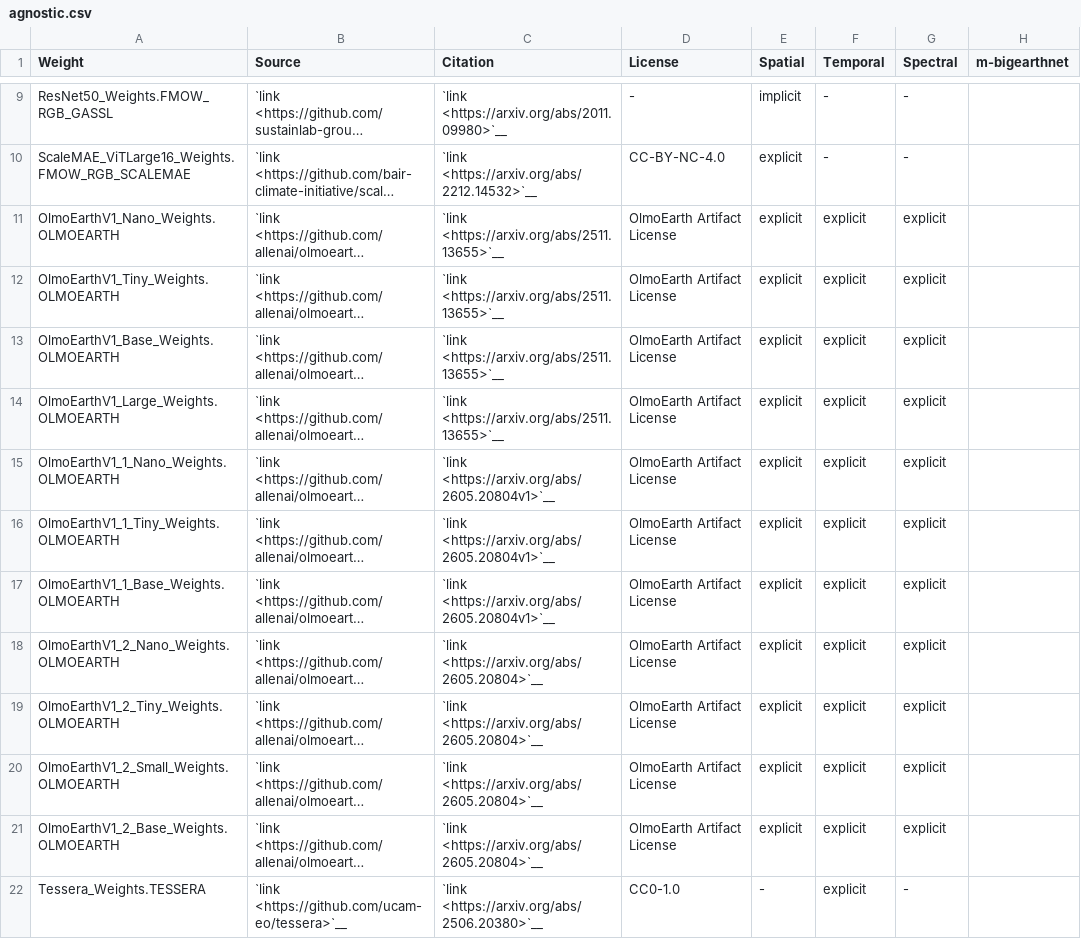
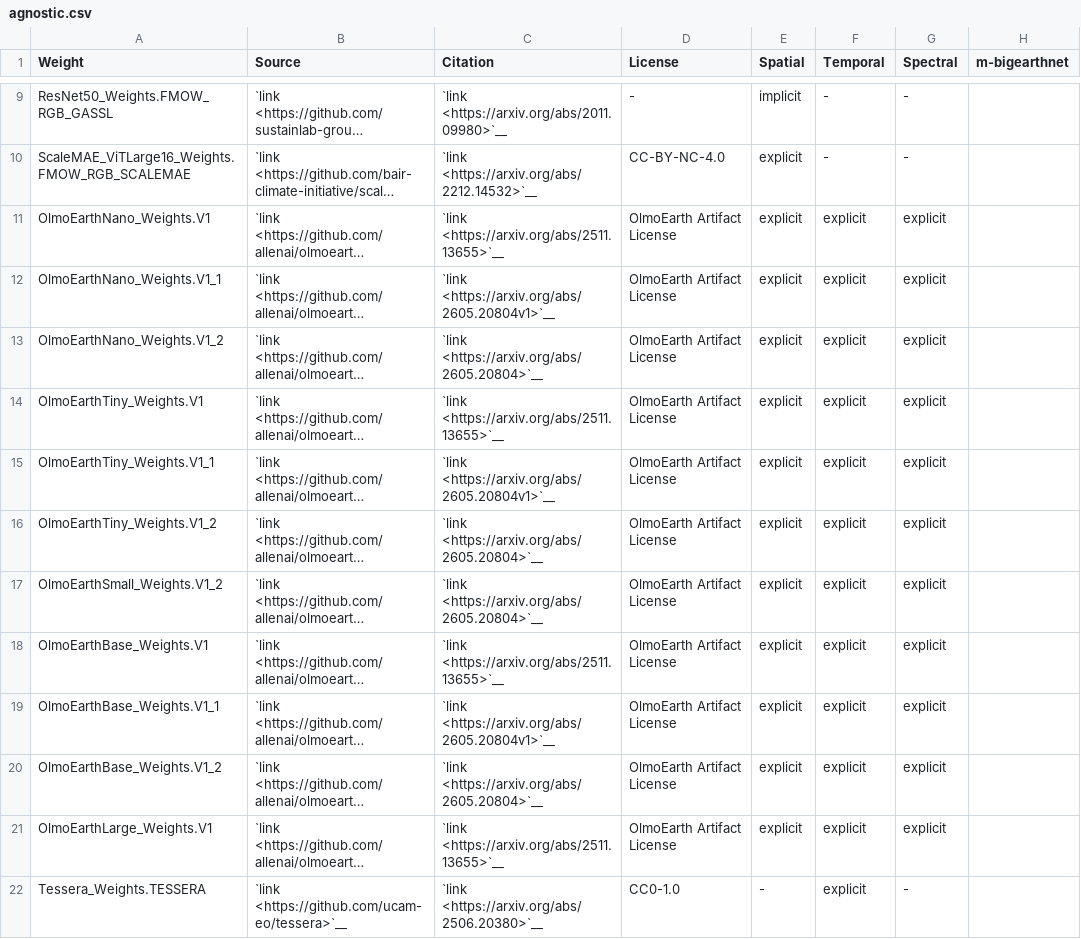
Before and after one commit to torchgeo/torchgeo, a CSV file: docs/api/weights/agnostic.csv, drawn as a sheet; only a part is shown, gaps mark what is left out; long unchanged cells end in …; the diff names each change by its address in the sheet, - before the commit and + after, or states it on an @@ line.

```diff
--- a/docs/api/weights/agnostic.csv
+++ b/docs/api/weights/agnostic.csv
-A11 (Weight): OlmoEarthV1_Nano_Weights.OLMOEARTH
+A11 (Weight): OlmoEarthNano_Weights.V1
-A12 (Weight): OlmoEarthV1_Tiny_Weights.OLMOEARTH
+A12 (Weight): OlmoEarthNano_Weights.V1_1
-C12 (Citation): `link <https://arxiv.org/abs/2511.13655>`__
+C12 (Citation): `link <https://arxiv.org/abs/2605.20804v1>`__
-A13 (Weight): OlmoEarthV1_Base_Weights.OLMOEARTH
+A13 (Weight): OlmoEarthNano_Weights.V1_2
-C13 (Citation): `link <https://arxiv.org/abs/2511.13655>`__
+C13 (Citation): `link <https://arxiv.org/abs/2605.20804>`__
-A14 (Weight): OlmoEarthV1_Large_Weights.OLMOEARTH
+A14 (Weight): OlmoEarthTiny_Weights.V1
-A15 (Weight): OlmoEarthV1_1_Nano_Weights.OLMOEARTH
+A15 (Weight): OlmoEarthTiny_Weights.V1_1
-A16 (Weight): OlmoEarthV1_1_Tiny_Weights.OLMOEARTH
+A16 (Weight): OlmoEarthTiny_Weights.V1_2
-C16:C17 (Citation): `link <https://arxiv.org/abs/2605.20804v1>`__
+C16:C17 (Citation): `link <https://arxiv.org/abs/2605.20804>`__
-A17 (Weight): OlmoEarthV1_1_Base_Weights.OLMOEARTH
+A17 (Weight): OlmoEarthSmall_Weights.V1_2
-A18 (Weight): OlmoEarthV1_2_Nano_Weights.OLMOEARTH
+A18 (Weight): OlmoEarthBase_Weights.V1
-C18 (Citation): `link <https://arxiv.org/abs/2605.20804>`__
+C18 (Citation): `link <https://arxiv.org/abs/2511.13655>`__
-A19 (Weight): OlmoEarthV1_2_Tiny_Weights.OLMOEARTH
+A19 (Weight): OlmoEarthBase_Weights.V1_1
-C19 (Citation): `link <https://arxiv.org/abs/2605.20804>`__
+C19 (Citation): `link <https://arxiv.org/abs/2605.20804v1>`__
-A20 (Weight): OlmoEarthV1_2_Small_Weights.OLMOEARTH
+A20 (Weight): OlmoEarthBase_Weights.V1_2
-A21 (Weight): OlmoEarthV1_2_Base_Weights.OLMOEARTH
+A21 (Weight): OlmoEarthLarge_Weights.V1
-C21 (Citation): `link <https://arxiv.org/abs/2605.20804>`__
+C21 (Citation): `link <https://arxiv.org/abs/2511.13655>`__
```
Also changed, not shown: 6 other files.
